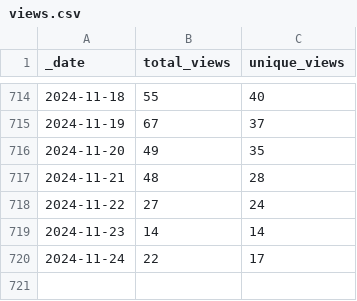
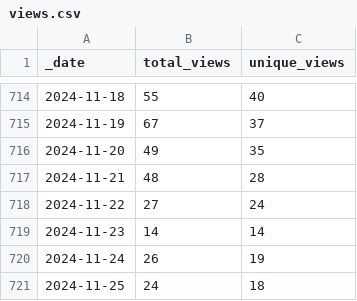
Before and after one commit to markusschanta/awesome-jupyter, a CSV file: traffic/views.csv, drawn as a sheet; only a part is shown, gaps mark what is left out.

Commit message:
GitHub traffic

```diff
--- a/traffic/views.csv
+++ b/traffic/views.csv
@@ -719,2 +719,3 @@ _date,total_views,unique_views
 2024-11-23,14,14
-2024-11-24,22,17
+2024-11-24,26,19
+2024-11-25,24,18
```
Also changed, not shown: traffic/clones.csv, 1 other file.
